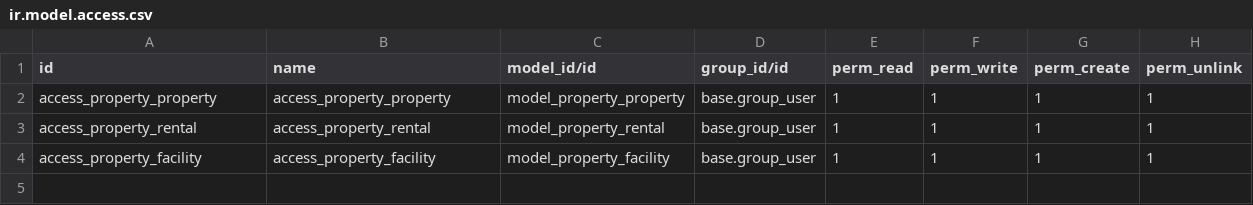
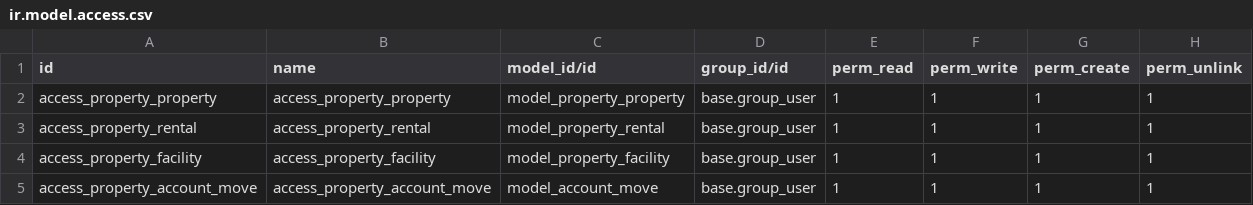
Before and after one commit to arjun9086/odoo_cybro, a CSV file: property/security/ir.model.access.csv, drawn as a sheet.

```diff
--- a/property/security/ir.model.access.csv
+++ b/property/security/ir.model.access.csv
@@ -4 +4,2 @@ access_property_rental,access_property_rental,model_property_rental,base.group_u
 access_property_facility,access_property_facility,model_property_facility,base.group_user,1,1,1,1
+access_property_account_move,access_property_account_move,model_account_move,base.group_user,1,1,1,1
```
Also changed, not shown: 7 other files.
